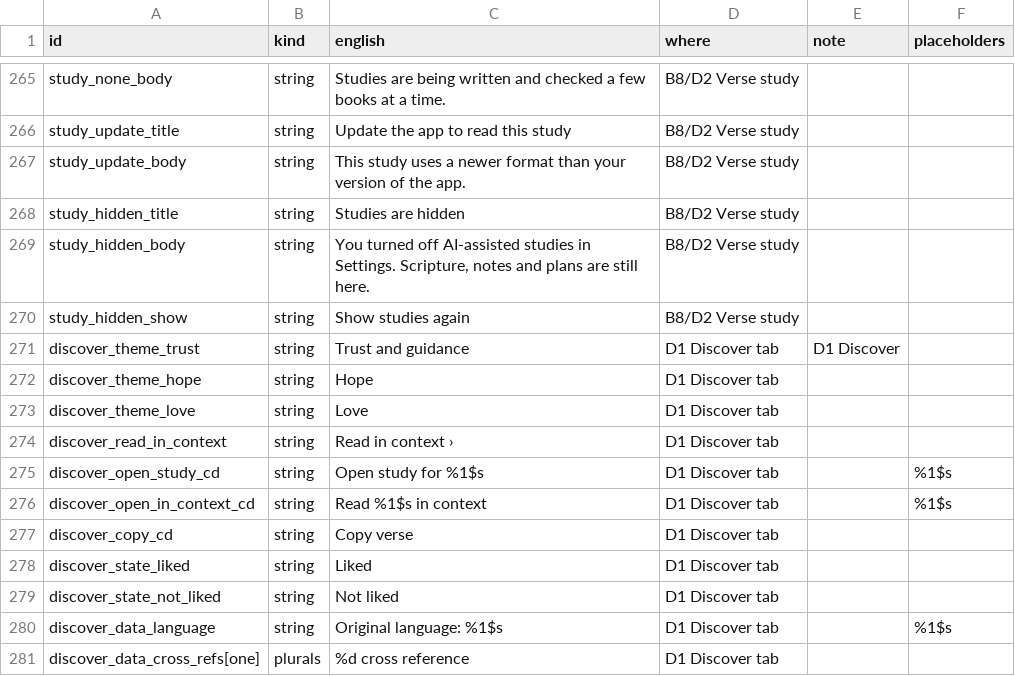
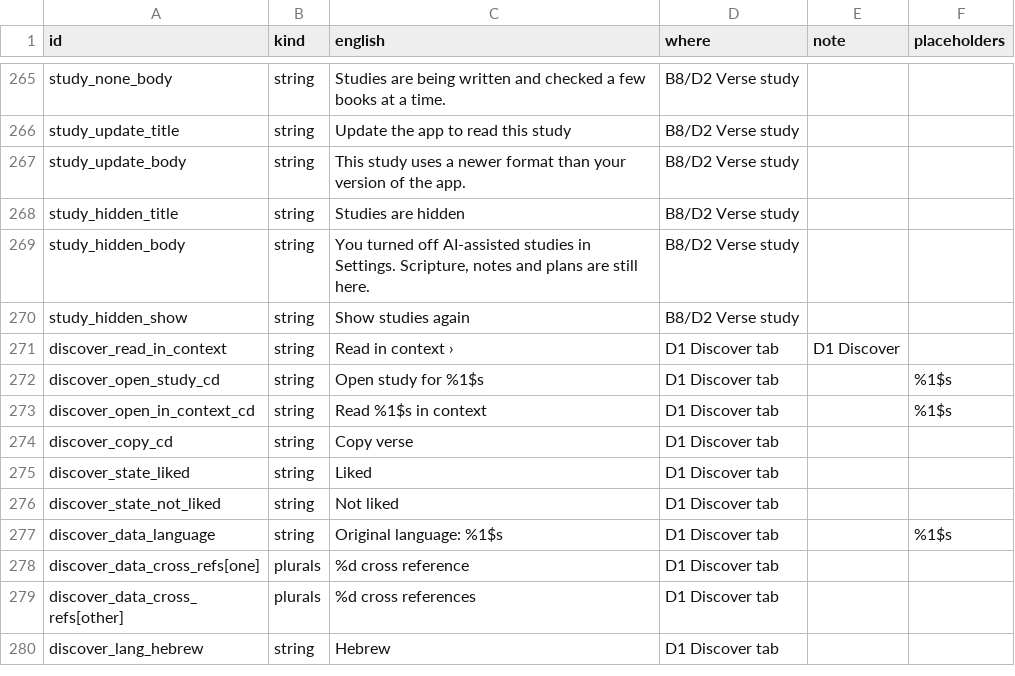
Before and after one commit to devaar100/Bible-Scroll, a CSV file: docs/translation/strings-en.csv, drawn as a sheet; only a part is shown, gaps mark what is left out; the shorter side is filled out with more unchanged rows.

```diff
--- a/docs/translation/strings-en.csv
+++ b/docs/translation/strings-en.csv
@@ -270,6 +270,3 @@ study_hidden_body,string,"You turned off AI-assisted studies in Settings. Script
 study_hidden_show,string,Show studies again,B8/D2 Verse study,,
-discover_theme_trust,string,Trust and guidance,D1 Discover tab,D1 Discover,
-discover_theme_hope,string,Hope,D1 Discover tab,,
-discover_theme_love,string,Love,D1 Discover tab,,
-discover_read_in_context,string,Read in context ›,D1 Discover tab,,
+discover_read_in_context,string,Read in context ›,D1 Discover tab,D1 Discover,
 discover_open_study_cd,string,Open study for %1$s,D1 Discover tab,,%1$s
```
Also changed, not shown: 21 other files.
